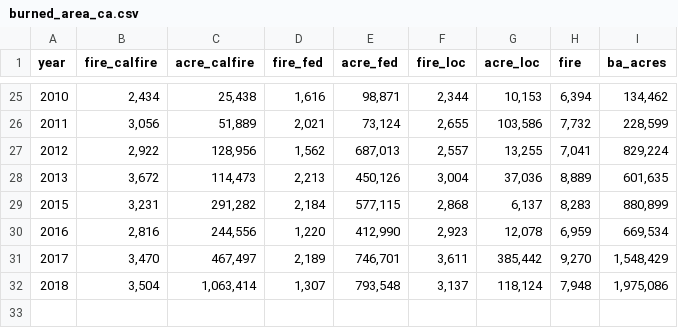
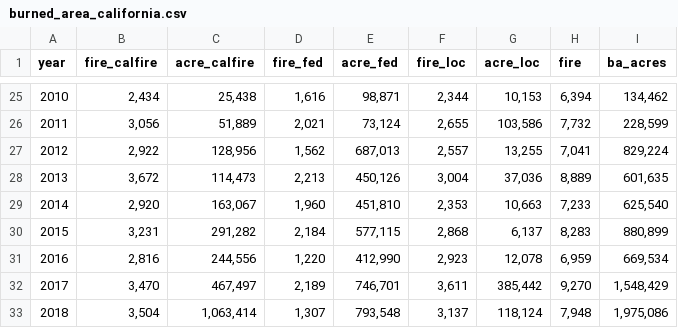
Before and after one commit to sheftneal/siepr-wf-policy-brief, a CSV file: data/fig1/inputs/burned_area_california.csv (was data/fig1/burned_area_ca.csv), drawn as a sheet; only a part is shown, gaps mark what is left out; the diff names each change by its address in the sheet, - before the commit and + after, or states it on an @@ line.

Commit message:
reorganize figure data

```diff
--- a/data/fig1/burned_area_ca.csv
+++ b/data/fig1/inputs/burned_area_california.csv
+row 29: 2014 | 2,920 | 163,067 | 1,960 | 451,810 | 2,353 | 10,663 | 7,233 | 625,540
```
Also changed, not shown: 64 other files.
